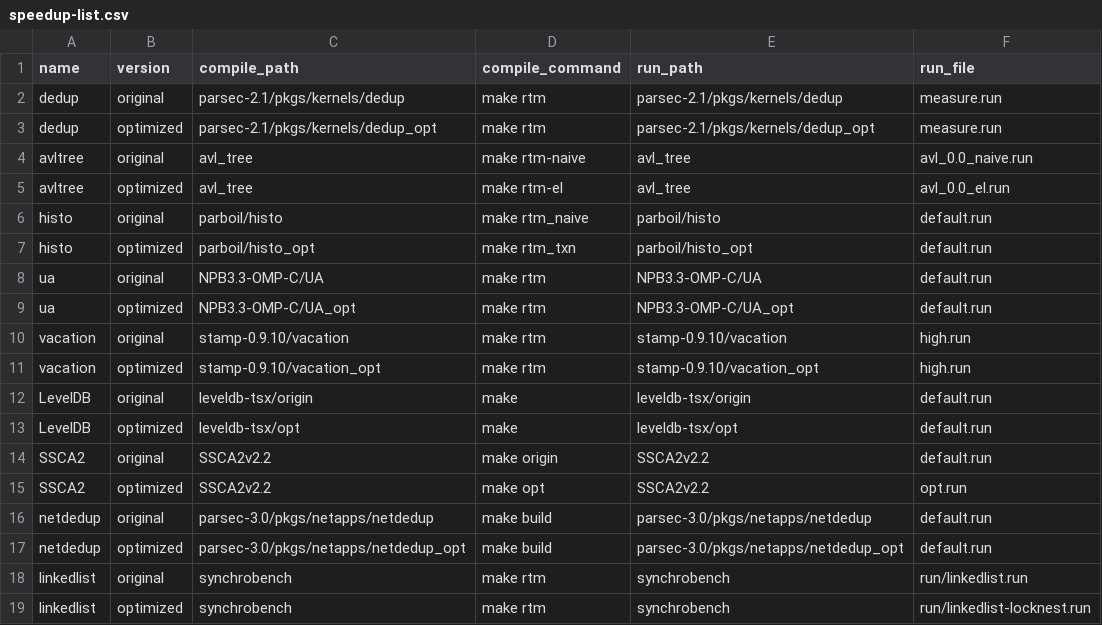
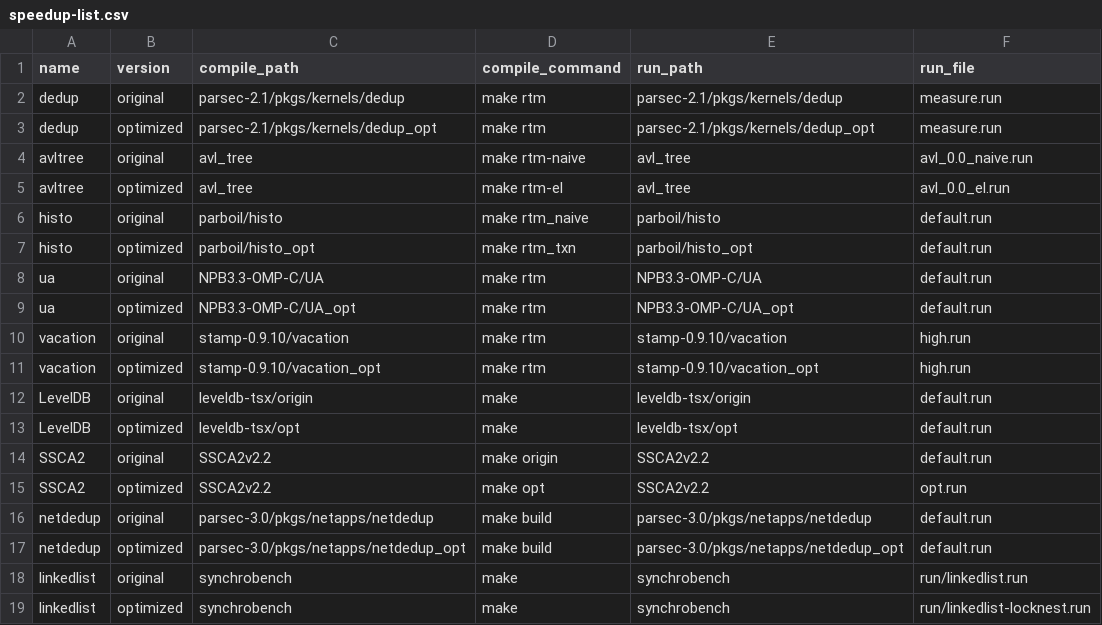
Before and after one commit to jqswang/txsampler_benchmark, a CSV file: script/speedup-list.csv, drawn as a sheet.

Commit message:
Added script generate_profile.py

```diff
--- a/script/speedup-list.csv
+++ b/script/speedup-list.csv
@@ -17,3 +17,3 @@ netdedup,original,parsec-3.0/pkgs/netapps/netdedup,make build,parsec-3.0/pkgs/ne
 netdedup,optimized,parsec-3.0/pkgs/netapps/netdedup_opt,make build,parsec-3.0/pkgs/netapps/netdedup_opt,default.run
-linkedlist,original,synchrobench,make rtm,synchrobench,run/linkedlist.run
-linkedlist,optimized,synchrobench,make rtm,synchrobench,run/linkedlist-locknest.run
+linkedlist,original,synchrobench,make,synchrobench,run/linkedlist.run
+linkedlist,optimized,synchrobench,make,synchrobench,run/linkedlist-locknest.run
```
Also changed, not shown: 3 other files.
